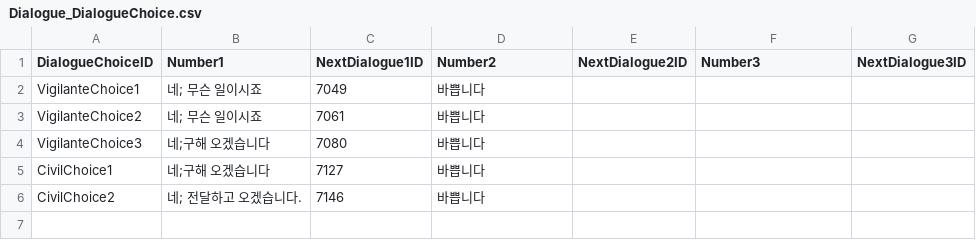
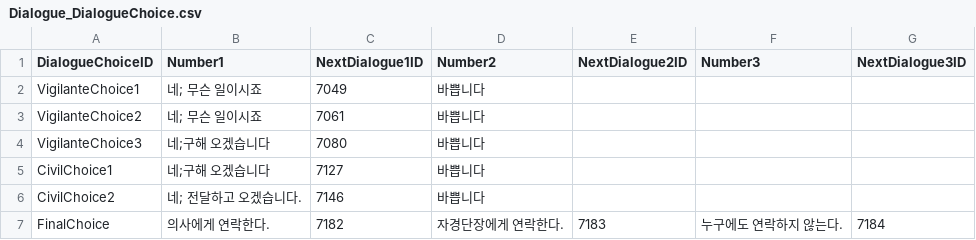
Before and after one commit to LingteaLuv/Project_Combined, a CSV file: Assets/CSVFile/Dialogue/Dialogue_DialogueChoice.csv, drawn as a sheet.

```diff
--- a/Assets/CSVFile/Dialogue/Dialogue_DialogueChoice.csv
+++ b/Assets/CSVFile/Dialogue/Dialogue_DialogueChoice.csv
@@ -6 +6,2 @@ CivilChoice1,네;구해 오겠습니다,7127,바쁩니다,,,
 CivilChoice2,네; 전달하고 오겠습니다.,7146,바쁩니다,,,
+FinalChoice,의사에게 연락한다.,7182,자경단장에게 연락한다.,7183,누구에도 연락하지 않는다.,7184
```
Also changed, not shown: Assets/CSVFile/Dialogue/Dialogue_Dialogue.csv, 38 other files.
